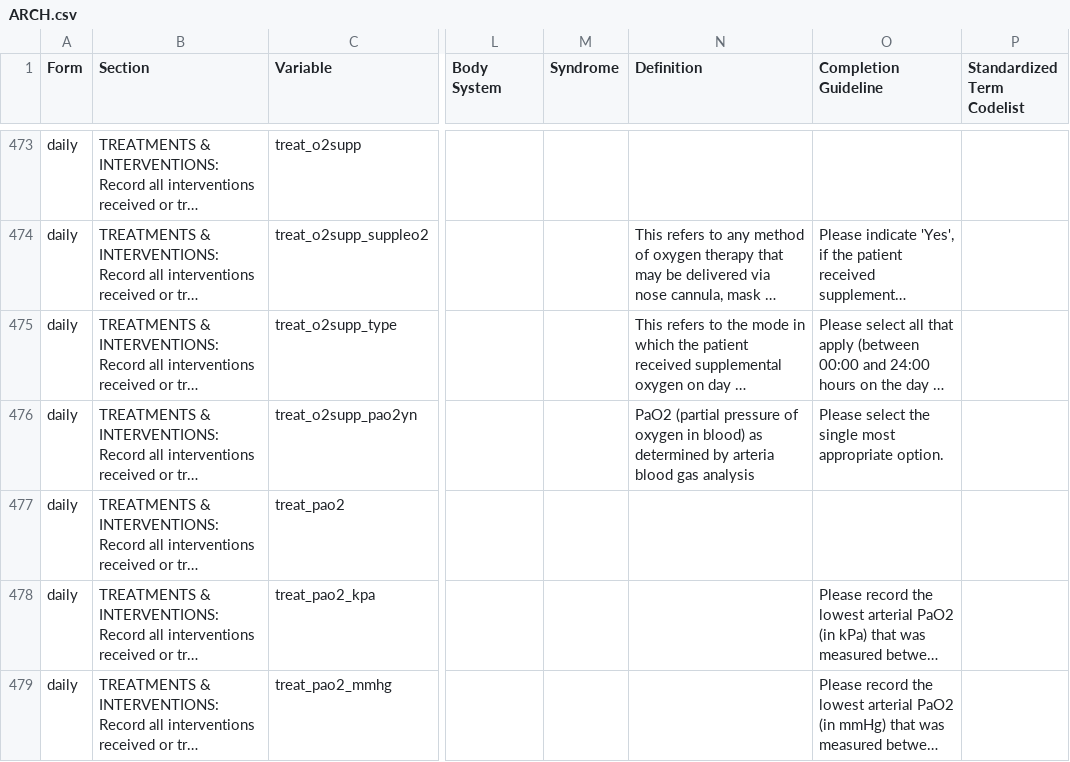
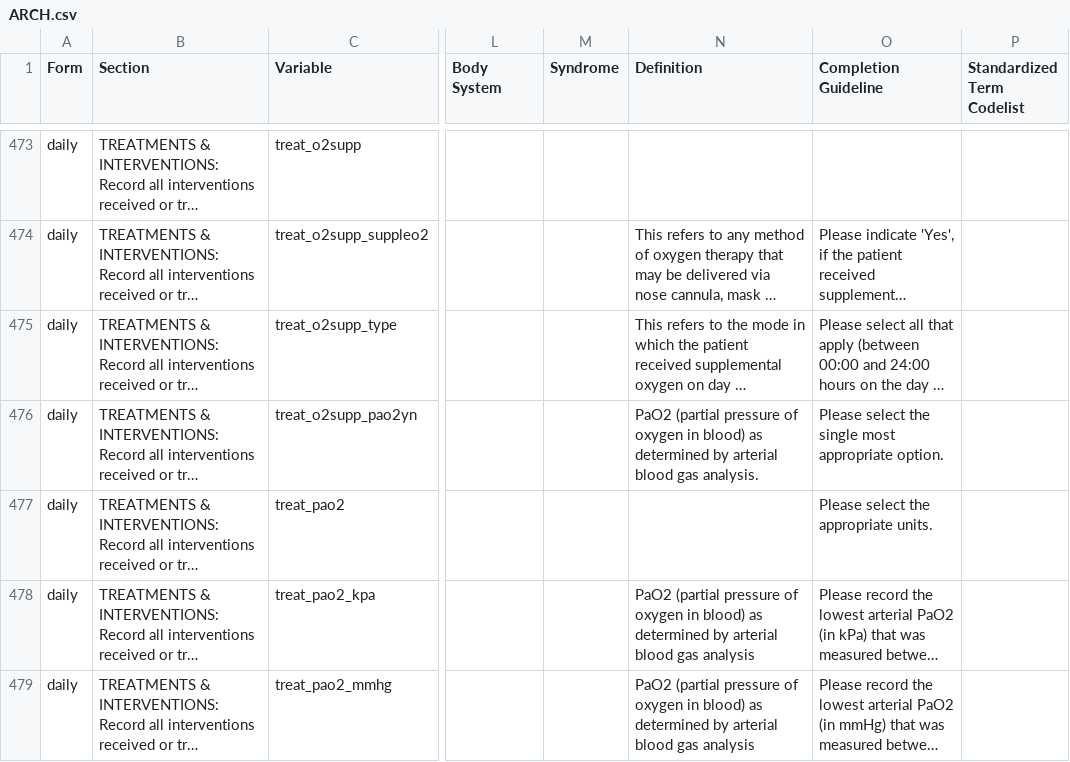
Before and after one commit to ISARICResearch/DataPlatform, a CSV file: ARCH/ARCH1.0.0/ARCH.csv, drawn as a sheet; only a part is shown, gaps mark what is left out; long unchanged cells end in …; the diff covers the shown part only; the diff names each change by its address in the sheet, - before the commit and + after, or states it on an @@ line.

```diff
--- a/ARCH/ARCH1.0.0/ARCH.csv
+++ b/ARCH/ARCH1.0.0/ARCH.csv
-N476 (Definition): …determined by arteria blood gas analysis
+N476 (Definition): …determined by arterial blood gas analysis.
-O477 (Completion Guideline): (empty)
+O477 (Completion Guideline): Please select the appropriate units.
-N478:N479 (Definition): (empty)
+N478:N479 (Definition): PaO2 (partial pressure of oxygen in blood) as determined by arterial blood gas analysis
```
Also changed, not shown: 24 edited cells elsewhere in this file.
